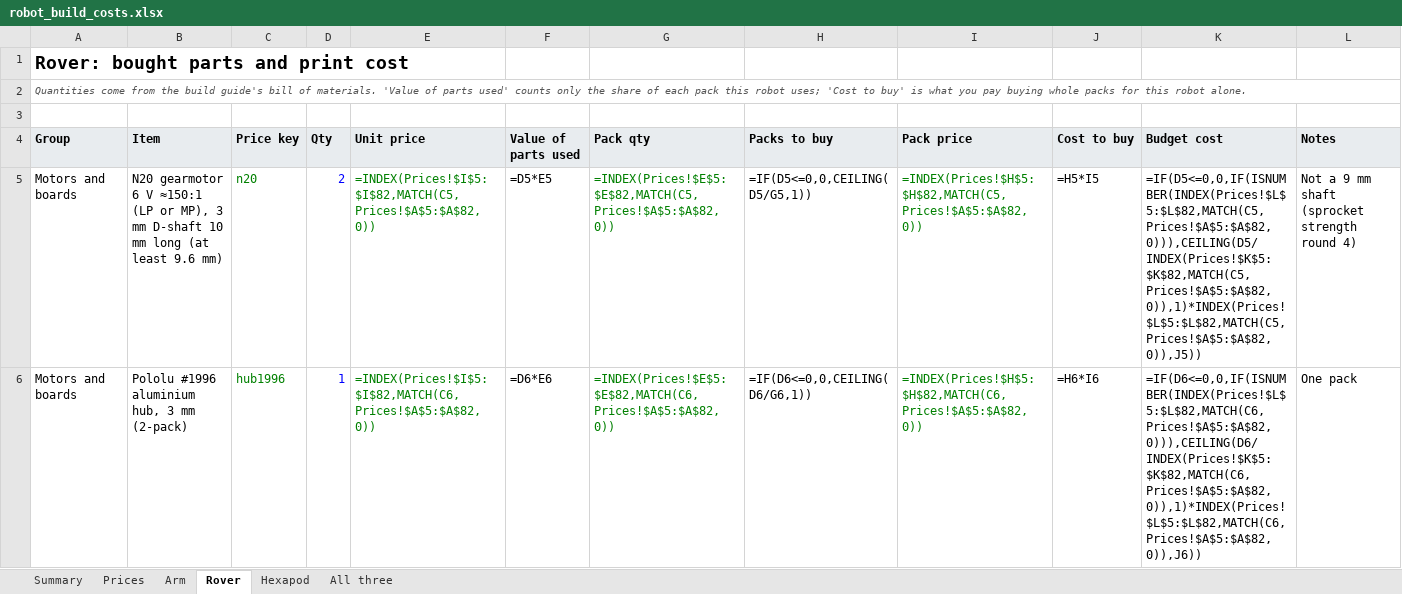
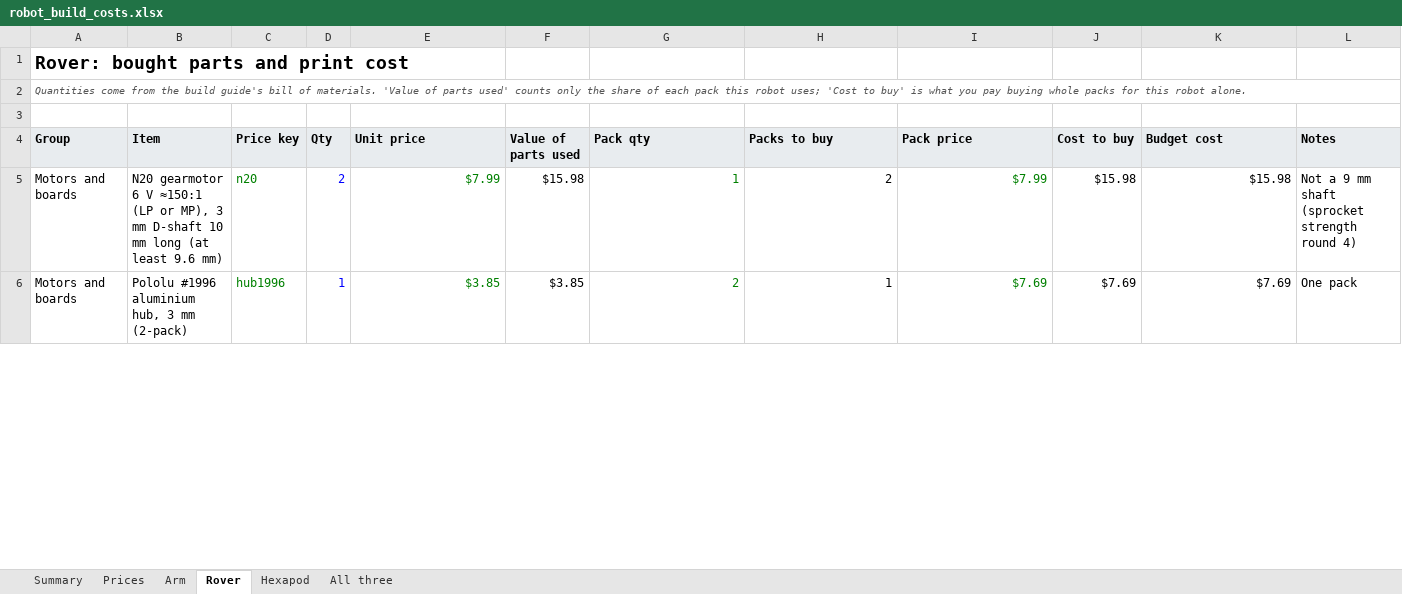
Before and after one commit to Matt28296/3D-Printing-Agent-Network, an Excel workbook: docs/costs/robot_build_costs.xlsx, sheet Rover, drawn as a sheet; only a part is shown; values as stored, in another font and other column widths than the file's, no borders; formulas without a stored value are shown as written; the diff covers the shown part only; the diff names each change by its address in the sheet, - before the commit and + after, or states it on an @@ line.

```diff
--- a/docs/costs/robot_build_costs.xlsx (sheet Rover)
+++ b/docs/costs/robot_build_costs.xlsx (sheet Rover)
-E5 (Unit price): =INDEX(Prices!$I$5:$I$82,MATCH(C5,Prices!$A$5:$A$82,0))
+E5 (Unit price): $7.99
-F5 (Value of parts used): =D5*E5
+F5 (Value of parts used): $15.98
-G5 (Pack qty): =INDEX(Prices!$E$5:$E$82,MATCH(C5,Prices!$A$5:$A$82,0))
+G5 (Pack qty): 1
-H5 (Packs to buy): =IF(D5<=0,0,CEILING(D5/G5,1))
+H5 (Packs to buy): 2
-I5 (Pack price): =INDEX(Prices!$H$5:$H$82,MATCH(C5,Prices!$A$5:$A$82,0))
+I5 (Pack price): $7.99
-J5 (Cost to buy): =H5*I5
+J5 (Cost to buy): $15.98
-K5 (Budget cost): =IF(D5<=0,0,IF(ISNUMBER(INDEX(Prices!$L$5:$L$82,MATCH(C5,Prices!$A$5:$A$82,0))),CEILING(D5/INDEX(Prices!$K$5:$K$82,MATCH(C5,Prices!$A$5:$A$82,0)),1)*INDEX(Prices!$L$5:$L$82,MATCH(C5,Prices!$A$5:$A$82,0)),J5))
+K5 (Budget cost): $15.98
-E6 (Unit price): =INDEX(Prices!$I$5:$I$82,MATCH(C6,Prices!$A$5:$A$82,0))
+E6 (Unit price): $3.85
-F6 (Value of parts used): =D6*E6
+F6 (Value of parts used): $3.85
-G6 (Pack qty): =INDEX(Prices!$E$5:$E$82,MATCH(C6,Prices!$A$5:$A$82,0))
+G6 (Pack qty): 2
-H6 (Packs to buy): =IF(D6<=0,0,CEILING(D6/G6,1))
+H6 (Packs to buy): 1
-I6 (Pack price): =INDEX(Prices!$H$5:$H$82,MATCH(C6,Prices!$A$5:$A$82,0))
+I6 (Pack price): $7.69
-J6 (Cost to buy): =H6*I6
+J6 (Cost to buy): $7.69
-K6 (Budget cost): =IF(D6<=0,0,IF(ISNUMBER(INDEX(Prices!$L$5:$L$82,MATCH(C6,Prices!$A$5:$A$82,0))),CEILING(D6/INDEX(Prices!$K$5:$K$82,MATCH(C6,Prices!$A$5:$A$82,0)),1)*INDEX(Prices!$L$5:$L$82,MATCH(C6,Prices!$A$5:$A$82,0)),J6))
+K6 (Budget cost): $7.69
```
Also changed, not shown: 248 edited cells elsewhere in this sheet, sheet All three, sheet Arm, sheet Hexapod, sheet Prices, sheet Summary, 3 other files.
